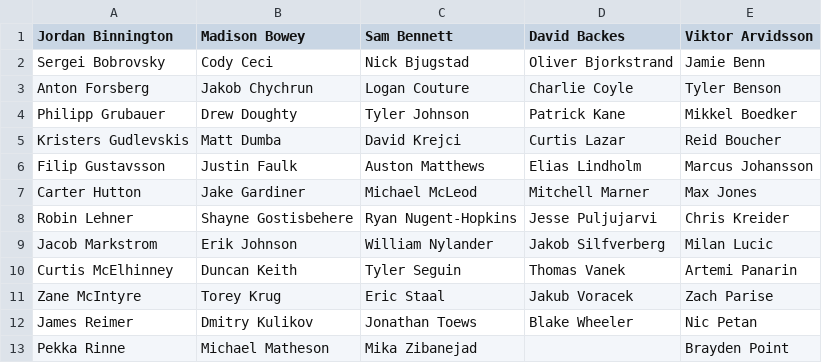
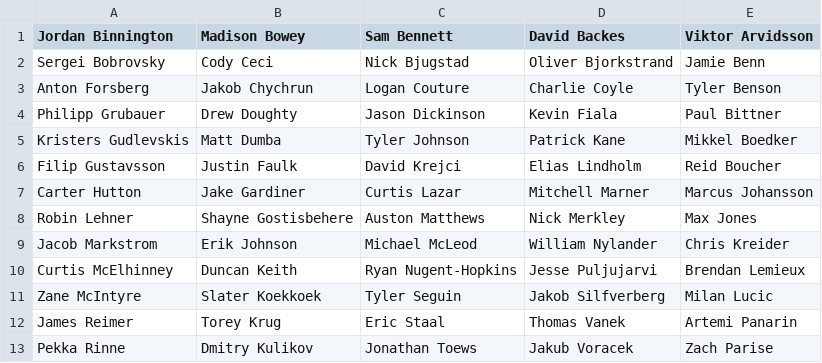
Before and after one commit to SunsHC/NCHLRoster, a CSV file: NCHLRoster/NCHLRoster/bin/Debug/RosterREB.csv, drawn as a sheet; only a part is shown; the diff covers the shown part only.

```diff
--- a/NCHLRoster/NCHLRoster/bin/Debug/RosterREB.csv
+++ b/NCHLRoster/NCHLRoster/bin/Debug/RosterREB.csv
@@ -3,11 +3,11 @@ Sergei Bobrovsky,Cody Ceci,Nick Bjugstad,Oliver Bjorkstrand,Jamie Benn
 Anton Forsberg,Jakob Chychrun,Logan Couture,Charlie Coyle,Tyler Benson
-Philipp Grubauer,Drew Doughty,Tyler Johnson,Patrick Kane,Mikkel Boedker
-Kristers Gudlevskis,Matt Dumba,David Krejci,Curtis Lazar,Reid Boucher
-Filip Gustavsson,Justin Faulk,Auston Matthews,Elias Lindholm,Marcus Johansson
-Carter Hutton,Jake Gardiner,Michael McLeod,Mitchell Marner,Max Jones
-Robin Lehner,Shayne Gostisbehere,Ryan Nugent-Hopkins,Jesse Puljujarvi,Chris Kreider
-Jacob Markstrom,Erik Johnson,William Nylander,Jakob Silfverberg,Milan Lucic
-Curtis McElhinney,Duncan Keith,Tyler Seguin,Thomas Vanek,Artemi Panarin
-Zane McIntyre,Torey Krug,Eric Staal,Jakub Voracek,Zach Parise
-James Reimer,Dmitry Kulikov,Jonathan Toews,Blake Wheeler,Nic Petan
-Pekka Rinne,Michael Matheson,Mika Zibanejad,,Brayden Point
+Philipp Grubauer,Drew Doughty,Jason Dickinson,Kevin Fiala,Paul Bittner
+Kristers Gudlevskis,Matt Dumba,Tyler Johnson,Patrick Kane,Mikkel Boedker
+Filip Gustavsson,Justin Faulk,David Krejci,Elias Lindholm,Reid Boucher
+Carter Hutton,Jake Gardiner,Curtis Lazar,Mitchell Marner,Marcus Johansson
+Robin Lehner,Shayne Gostisbehere,Auston Matthews,Nick Merkley,Max Jones
+Jacob Markstrom,Erik Johnson,Michael McLeod,William Nylander,Chris Kreider
+Curtis McElhinney,Duncan Keith,Ryan Nugent-Hopkins,Jesse Puljujarvi,Brendan Lemieux
+Zane McIntyre,Slater Koekkoek,Tyler Seguin,Jakob Silfverberg,Milan Lucic
+James Reimer,Torey Krug,Eric Staal,Thomas Vanek,Artemi Panarin
+Pekka Rinne,Dmitry Kulikov,Jonathan Toews,Jakub Voracek,Zach Parise
```
Also changed, not shown: 5 added rows and 10 edited cells elsewhere in this file, NCHLRoster/NCHLRoster/bin/Debug/DB NCHL.csv, NCHLRoster/NCHLRoster/bin/Debug/RosterNCHL.csv, 4 other files.
